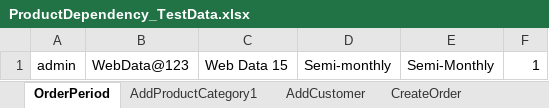
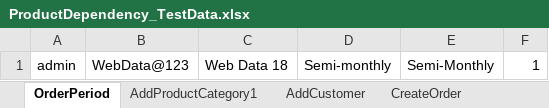
Before and after one commit to indianashu/WDAutomation, an Excel workbook: ProductDependency_TestData.xlsx, sheet OrderPeriod, drawn as a sheet; values as stored, in another font and other column widths than the file's, no borders; the diff names each change by its address in the sheet, - before the commit and + after, or states it on an @@ line.

Commit message:
Create order for dependent product

```diff
--- a/ProductDependency_TestData.xlsx (sheet OrderPeriod)
+++ b/ProductDependency_TestData.xlsx (sheet OrderPeriod)
-C1: Web Data 15
+C1: Web Data 18
```
Also changed, not shown: sheet AddCustomer, sheet CreateOrder, sheet AddProductCategory1, 11 other files.
